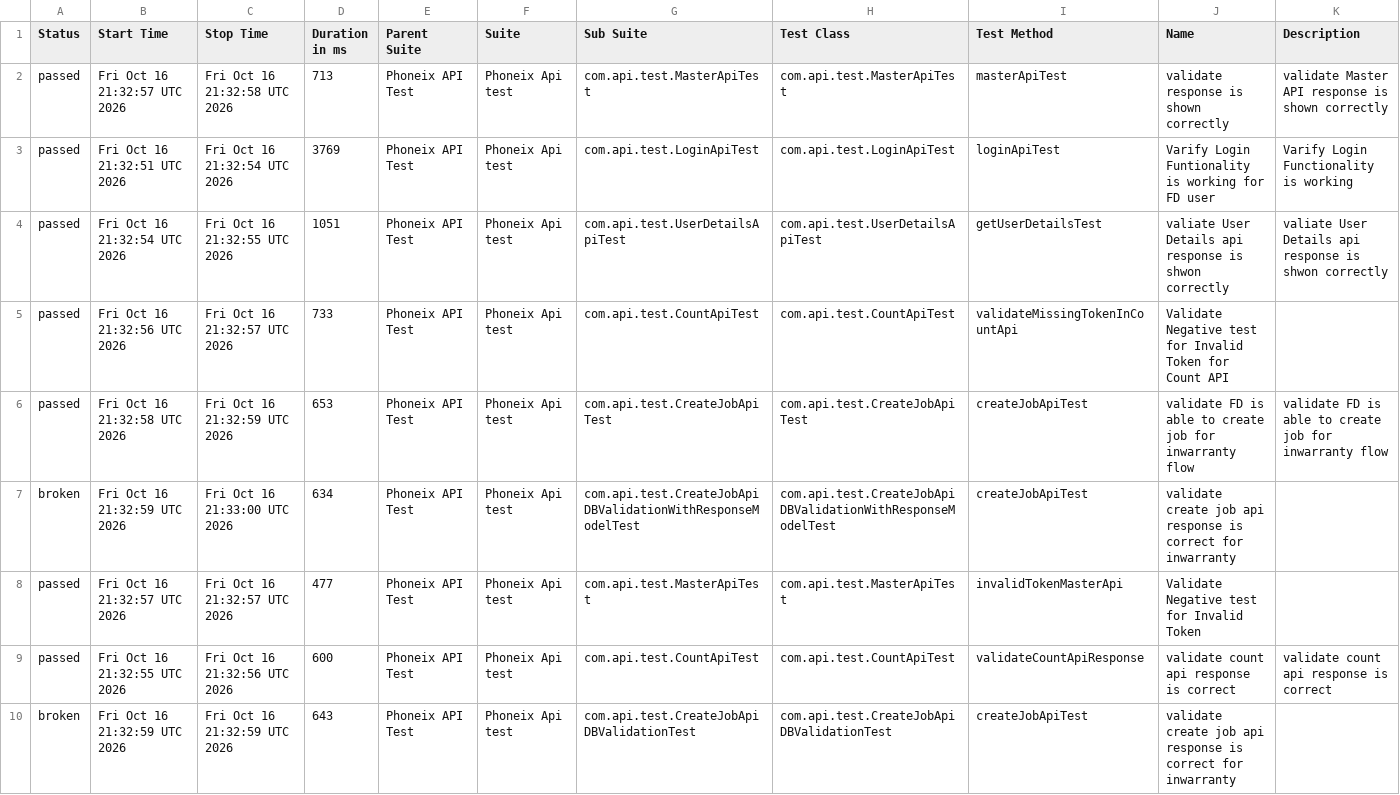
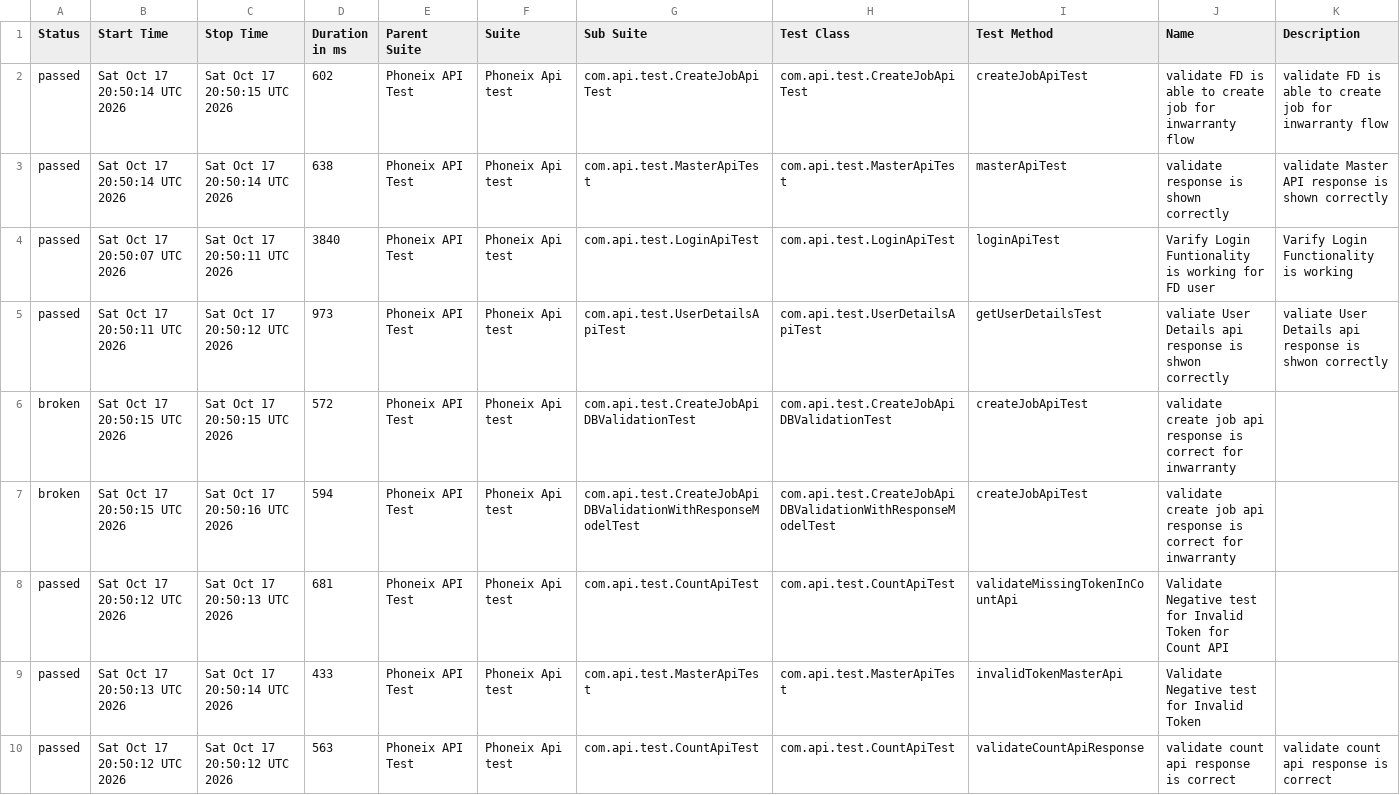
Before and after one commit to praveensharma1990/Phoenix-API-Automation-Framework, a CSV file: data/suites.csv, drawn as a sheet.

```diff
--- a/data/suites.csv
+++ b/data/suites.csv
@@ -1,10 +1,10 @@
 "Status","Start Time","Stop Time","Duration in ms","Parent Suite","Suite","Sub Suite","Test Class","Test Method","Name","Description"
-"passed","Fri Oct 16 21:32:57 UTC 2026","Fri Oct 16 21:32:58 UTC 2026","713","Phoneix API Test","Phoneix Api test","com.api.test.MasterApiTest","com.api.test.MasterApiTest","masterApiTest","validate response is shown correctly","validate Master API response is shown correctly"
-"passed","Fri Oct 16 21:32:51 UTC 2026","Fri Oct 16 21:32:54 UTC 2026","3769","Phoneix API Test","Phoneix Api test","com.api.test.LoginApiTest","com.api.test.LoginApiTest","loginApiTest","Varify Login Funtionality is working for FD user","Varify Login Functionality is working"
-"passed","Fri Oct 16 21:32:54 UTC 2026","Fri Oct 16 21:32:55 UTC 2026","1051","Phoneix API Test","Phoneix Api test","com.api.test.UserDetailsApiTest","com.api.test.UserDetailsApiTest","getUserDetailsTest","valiate User Details api response is shwon correctly","valiate User Details api response is shwon correctly"
-"passed","Fri Oct 16 21:32:56 UTC 2026","Fri Oct 16 21:32:57 UTC 2026","733","Phoneix API Test","Phoneix Api test","com.api.test.CountApiTest","com.api.test.CountApiTest","validateMissingTokenInCountApi","Validate Negative test for Invalid Token for Count API",""
-"passed","Fri Oct 16 21:32:58 UTC 2026","Fri Oct 16 21:32:59 UTC 2026","653","Phoneix API Test","Phoneix Api test","com.api.test.CreateJobApiTest","com.api.test.CreateJobApiTest","createJobApiTest","validate FD is able to create job for inwarranty flow","validate FD is able to create job for inwarranty flow"
-"broken","Fri Oct 16 21:32:59 UTC 2026","Fri Oct 16 21:33:00 UTC 2026","634","Phoneix API Test","Phoneix Api test","com.api.test.CreateJobApiDBValidationWithResponseModelTest","com.api.test.CreateJobApiDBValidationWithResponseModelTest","createJobApiTest","validate create job api response is correct for inwarranty",""
-"passed","Fri Oct 16 21:32:57 UTC 2026","Fri Oct 16 21:32:57 UTC 2026","477","Phoneix API Test","Phoneix Api test","com.api.test.MasterApiTest","com.api.test.MasterApiTest","invalidTokenMasterApi","Validate Negative test for Invalid Token",""
-"passed","Fri Oct 16 21:32:55 UTC 2026","Fri Oct 16 21:32:56 UTC 2026","600","Phoneix API Test","Phoneix Api test","com.api.test.CountApiTest","com.api.test.CountApiTest","validateCountApiResponse","validate count api response is correct","validate count api response is correct"
-"broken","Fri Oct 16 21:32:59 UTC 2026","Fri Oct 16 21:32:59 UTC 2026","643","Phoneix API Test","Phoneix Api test","com.api.test.CreateJobApiDBValidationTest","com.api.test.CreateJobApiDBValidationTest","createJobApiTest","validate create job api response is correct for inwarranty",""
+"passed","Sat Oct 17 20:50:14 UTC 2026","Sat Oct 17 20:50:15 UTC 2026","602","Phoneix API Test","Phoneix Api test","com.api.test.CreateJobApiTest","com.api.test.CreateJobApiTest","createJobApiTest","validate FD is able to create job for inwarranty flow","validate FD is able to create job for inwarranty flow"
+"passed","Sat Oct 17 20:50:14 UTC 2026","Sat Oct 17 20:50:14 UTC 2026","638","Phoneix API Test","Phoneix Api test","com.api.test.MasterApiTest","com.api.test.MasterApiTest","masterApiTest","validate response is shown correctly","validate Master API response is shown correctly"
+"passed","Sat Oct 17 20:50:07 UTC 2026","Sat Oct 17 20:50:11 UTC 2026","3840","Phoneix API Test","Phoneix Api test","com.api.test.LoginApiTest","com.api.test.LoginApiTest","loginApiTest","Varify Login Funtionality is working for FD user","Varify Login Functionality is working"
+"passed","Sat Oct 17 20:50:11 UTC 2026","Sat Oct 17 20:50:12 UTC 2026","973","Phoneix API Test","Phoneix Api test","com.api.test.UserDetailsApiTest","com.api.test.UserDetailsApiTest","getUserDetailsTest","valiate User Details api response is shwon correctly","valiate User Details api response is shwon correctly"
+"broken","Sat Oct 17 20:50:15 UTC 2026","Sat Oct 17 20:50:15 UTC 2026","572","Phoneix API Test","Phoneix Api test","com.api.test.CreateJobApiDBValidationTest","com.api.test.CreateJobApiDBValidationTest","createJobApiTest","validate create job api response is correct for inwarranty",""
+"broken","Sat Oct 17 20:50:15 UTC 2026","Sat Oct 17 20:50:16 UTC 2026","594","Phoneix API Test","Phoneix Api test","com.api.test.CreateJobApiDBValidationWithResponseModelTest","com.api.test.CreateJobApiDBValidationWithResponseModelTest","createJobApiTest","validate create job api response is correct for inwarranty",""
+"passed","Sat Oct 17 20:50:12 UTC 2026","Sat Oct 17 20:50:13 UTC 2026","681","Phoneix API Test","Phoneix Api test","com.api.test.CountApiTest","com.api.test.CountApiTest","validateMissingTokenInCountApi","Validate Negative test for Invalid Token for Count API",""
+"passed","Sat Oct 17 20:50:13 UTC 2026","Sat Oct 17 20:50:14 UTC 2026","433","Phoneix API Test","Phoneix Api test","com.api.test.MasterApiTest","com.api.test.MasterApiTest","invalidTokenMasterApi","Validate Negative test for Invalid Token",""
+"passed","Sat Oct 17 20:50:12 UTC 2026","Sat Oct 17 20:50:12 UTC 2026","563","Phoneix API Test","Phoneix Api test","com.api.test.CountApiTest","com.api.test.CountApiTest","validateCountApiResponse","validate count api response is correct","validate count api response is correct"
```
Also changed, not shown: data/behaviors.csv, 54 other files.
